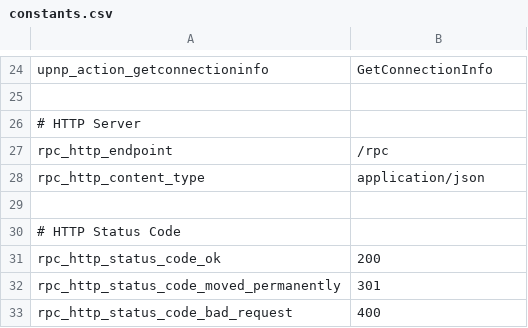
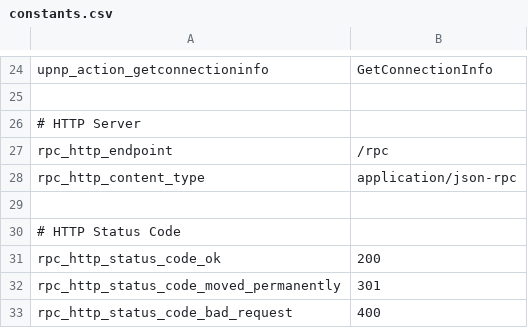
Before and after one commit to cybergarage/round, a CSV file: const/constants.csv, drawn as a sheet; only a part is shown, gaps mark what is left out.

```diff
--- a/const/constants.csv
+++ b/const/constants.csv
@@ -27,3 +27,3 @@ upnp_action_getconnectioninfo,"GetConnectionInfo"
 rpc_http_endpoint,"/rpc"
-rpc_http_content_type,"application/json"
+rpc_http_content_type,"application/json-rpc"
 
```
Also changed, not shown: 1 other file.
